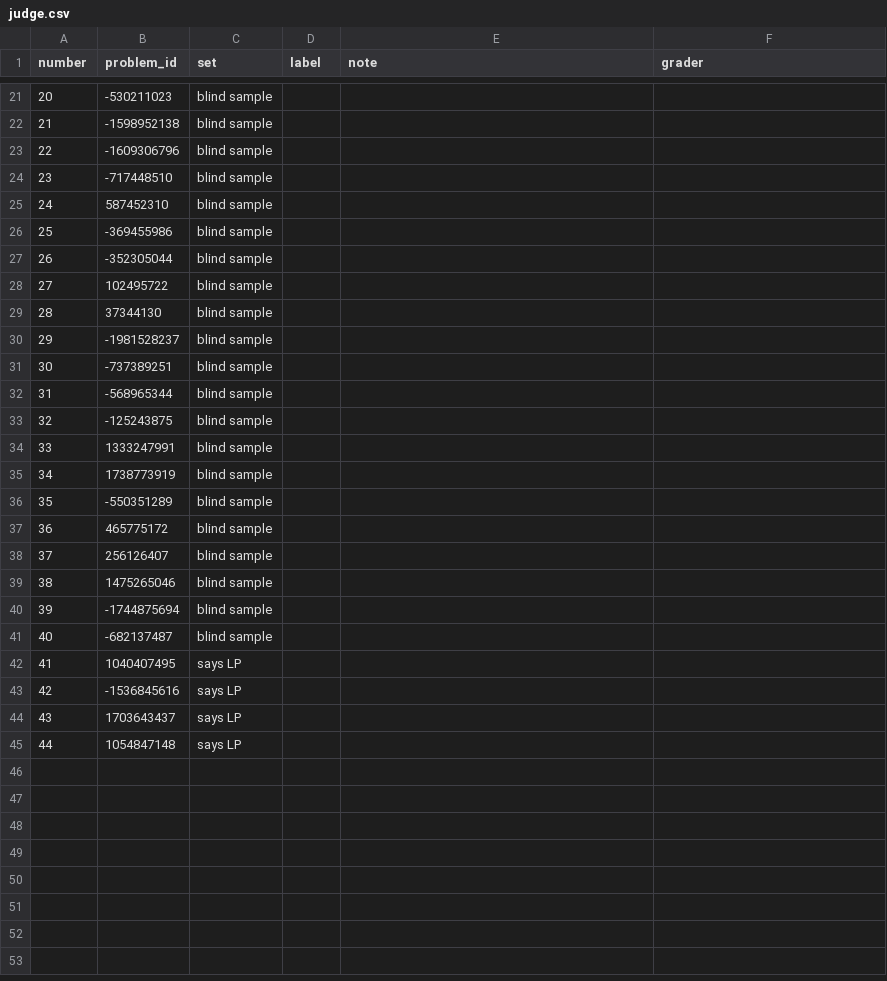
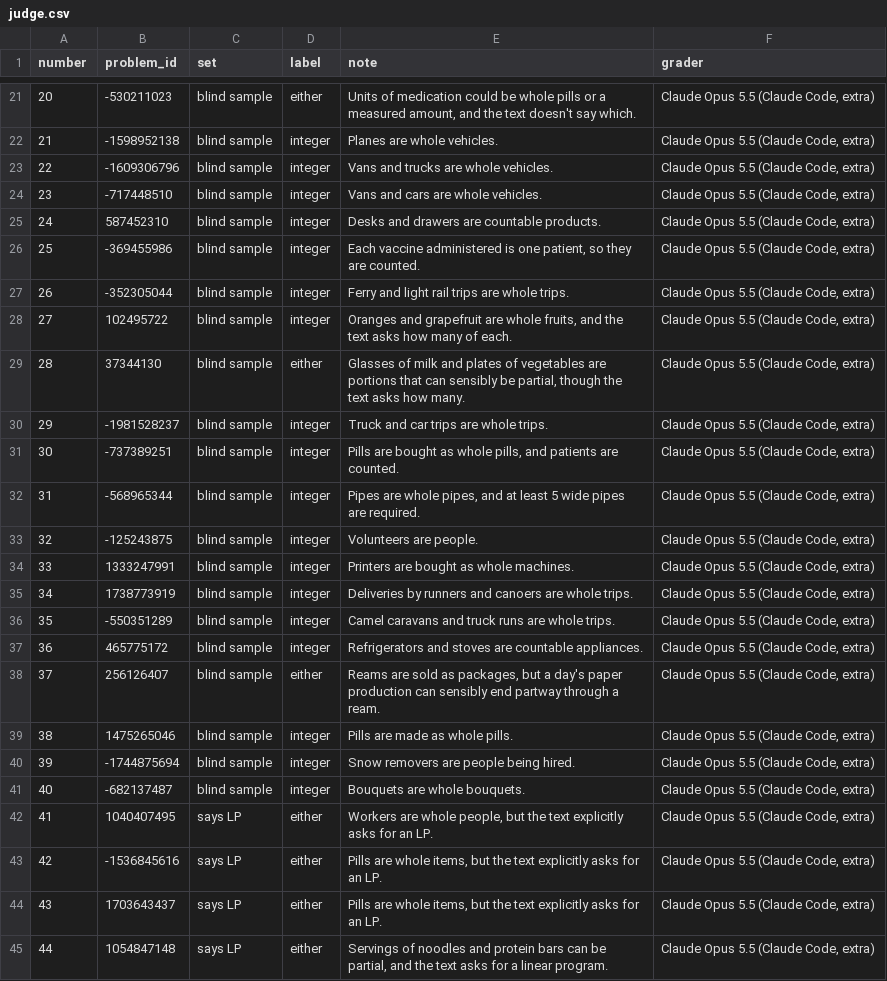
Before and after one commit to Max25R/opt-agent, a CSV file: review/integrality_judge/judge.csv, drawn as a sheet; only a part is shown, gaps mark what is left out; the diff covers the shown part only.

```diff
--- a/review/integrality_judge/judge.csv
+++ b/review/integrality_judge/judge.csv
@@ -21,25 +21,25 @@ number,problem_id,set,label,note,grader
-20,-530211023,blind sample,,,
-21,-1598952138,blind sample,,,
-22,-1609306796,blind sample,,,
-23,-717448510,blind sample,,,
-24,587452310,blind sample,,,
-25,-369455986,blind sample,,,
-26,-352305044,blind sample,,,
-27,102495722,blind sample,,,
-28,37344130,blind sample,,,
-29,-1981528237,blind sample,,,
-30,-737389251,blind sample,,,
-31,-568965344,blind sample,,,
-32,-125243875,blind sample,,,
-33,1333247991,blind sample,,,
-34,1738773919,blind sample,,,
-35,-550351289,blind sample,,,
-36,465775172,blind sample,,,
-37,256126407,blind sample,,,
-38,1475265046,blind sample,,,
-39,-1744875694,blind sample,,,
-40,-682137487,blind sample,,,
-41,1040407495,says LP,,,
-42,-1536845616,says LP,,,
-43,1703643437,says LP,,,
-44,1054847148,says LP,,,
+20,-530211023,blind sample,either,"Units of medication could be whole pills or a measured amount, and the text doesn't say which.","Claude Opus 5.5 (Claude Code, extra)"
+21,-1598952138,blind sample,integer,Planes are whole vehicles.,"Claude Opus 5.5 (Claude Code, extra)"
+22,-1609306796,blind sample,integer,Vans and trucks are whole vehicles.,"Claude Opus 5.5 (Claude Code, extra)"
+23,-717448510,blind sample,integer,Vans and cars are whole vehicles.,"Claude Opus 5.5 (Claude Code, extra)"
+24,587452310,blind sample,integer,Desks and drawers are countable products.,"Claude Opus 5.5 (Claude Code, extra)"
+25,-369455986,blind sample,integer,"Each vaccine administered is one patient, so they are counted.","Claude Opus 5.5 (Claude Code, extra)"
+26,-352305044,blind sample,integer,Ferry and light rail trips are whole trips.,"Claude Opus 5.5 (Claude Code, extra)"
+27,102495722,blind sample,integer,"Oranges and grapefruit are whole fruits, and the text asks how many of each.","Claude Opus 5.5 (Claude Code, extra)"
+28,37344130,blind sample,either,"Glasses of milk and plates of vegetables are portions that can sensibly be partial, though the text asks how many.","Claude Opus 5.5 (Claude Code, extra)"
+29,-1981528237,blind sample,integer,Truck and car trips are whole trips.,"Claude Opus 5.5 (Claude Code, extra)"
+30,-737389251,blind sample,integer,"Pills are bought as whole pills, and patients are counted.","Claude Opus 5.5 (Claude Code, extra)"
+31,-568965344,blind sample,integer,"Pipes are whole pipes, and at least 5 wide pipes are required.","Claude Opus 5.5 (Claude Code, extra)"
+32,-125243875,blind sample,integer,Volunteers are people.,"Claude Opus 5.5 (Claude Code, extra)"
+33,1333247991,blind sample,integer,Printers are bought as whole machines.,"Claude Opus 5.5 (Claude Code, extra)"
+34,1738773919,blind sample,integer,Deliveries by runners and canoers are whole trips.,"Claude Opus 5.5 (Claude Code, extra)"
+35,-550351289,blind sample,integer,Camel caravans and truck runs are whole trips.,"Claude Opus 5.5 (Claude Code, extra)"
+36,465775172,blind sample,integer,Refrigerators and stoves are countable appliances.,"Claude Opus 5.5 (Claude Code, extra)"
+37,256126407,blind sample,either,"Reams are sold as packages, but a day's paper production can sensibly end partway through a ream.","Claude Opus 5.5 (Claude Code, extra)"
+38,1475265046,blind sample,integer,Pills are made as whole pills.,"Claude Opus 5.5 (Claude Code, extra)"
+39,-1744875694,blind sample,integer,Snow removers are people being hired.,"Claude Opus 5.5 (Claude Code, extra)"
+40,-682137487,blind sample,integer,Bouquets are whole bouquets.,"Claude Opus 5.5 (Claude Code, extra)"
+41,1040407495,says LP,either,"Workers are whole people, but the text explicitly asks for an LP.","Claude Opus 5.5 (Claude Code, extra)"
+42,-1536845616,says LP,either,"Pills are whole items, but the text explicitly asks for an LP.","Claude Opus 5.5 (Claude Code, extra)"
+43,1703643437,says LP,either,"Pills are whole items, but the text explicitly asks for an LP.","Claude Opus 5.5 (Claude Code, extra)"
+44,1054847148,says LP,either,"Servings of noodles and protein bars can be partial, and the text asks for a linear program.","Claude Opus 5.5 (Claude Code, extra)"
```
Also changed, not shown: 57 edited cells elsewhere in this file, review/external_check.csv, review/integrality_judge/second_judge.csv, 11 other files.
